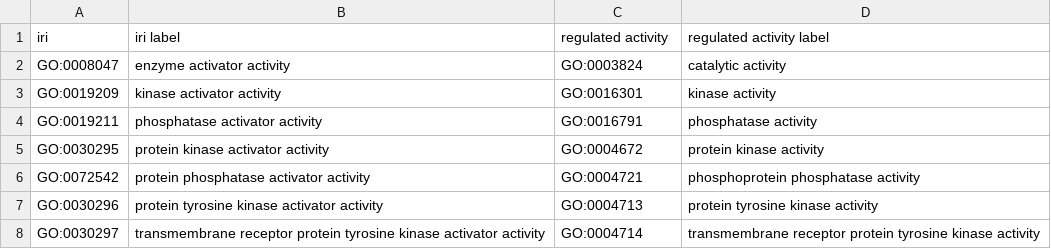
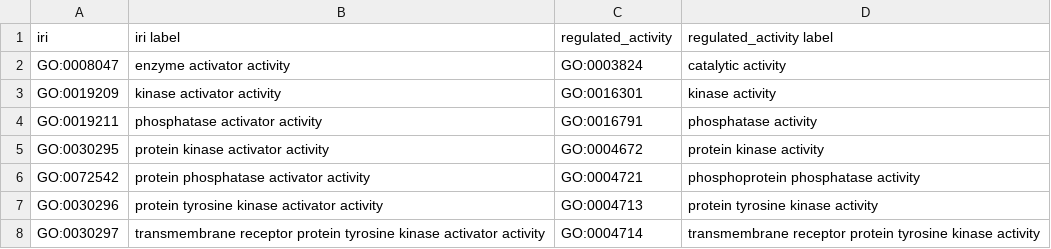
Before and after one commit to geneontology/go-ontology, a TSV file: src/design_patterns/activator_activity.tsv, drawn as a sheet.

Commit message:
spc

```diff
--- a/src/design_patterns/activator_activity.tsv
+++ b/src/design_patterns/activator_activity.tsv
@@ -1,2 +1,2 @@
-iri	iri label	regulated activity	regulated activity label
+iri	iri label	regulated_activity	regulated_activity label
 GO:0008047	enzyme activator activity	GO:0003824	catalytic activity
```
